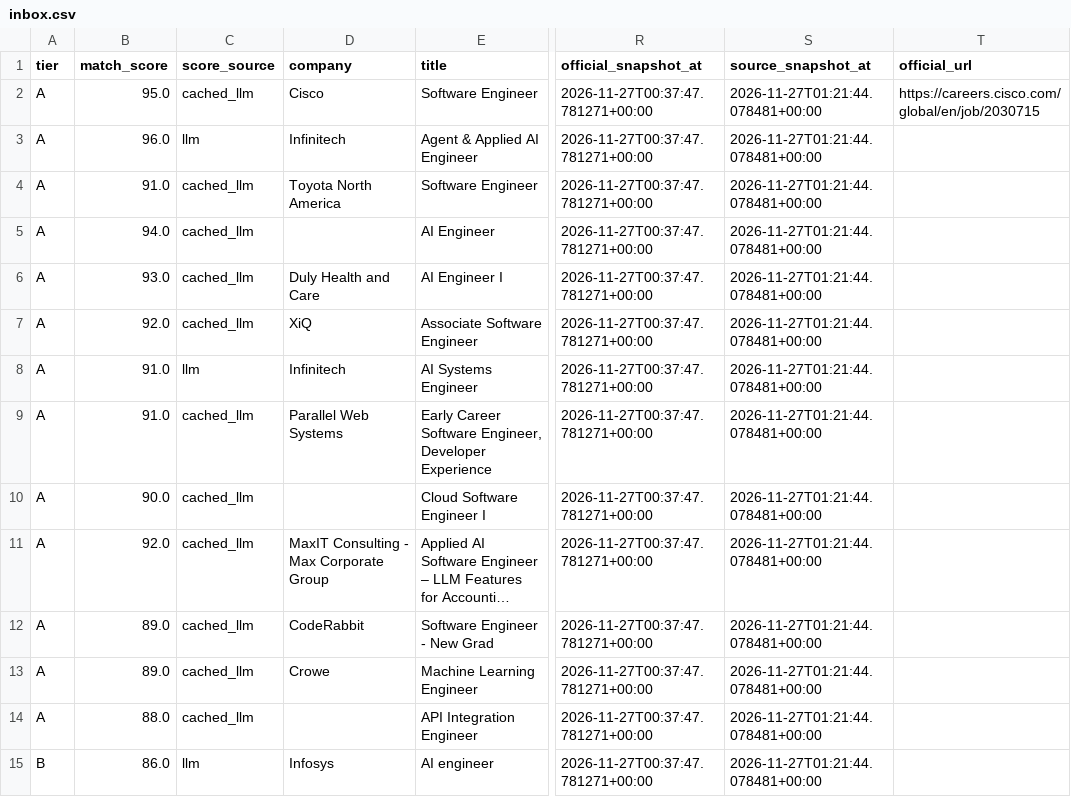
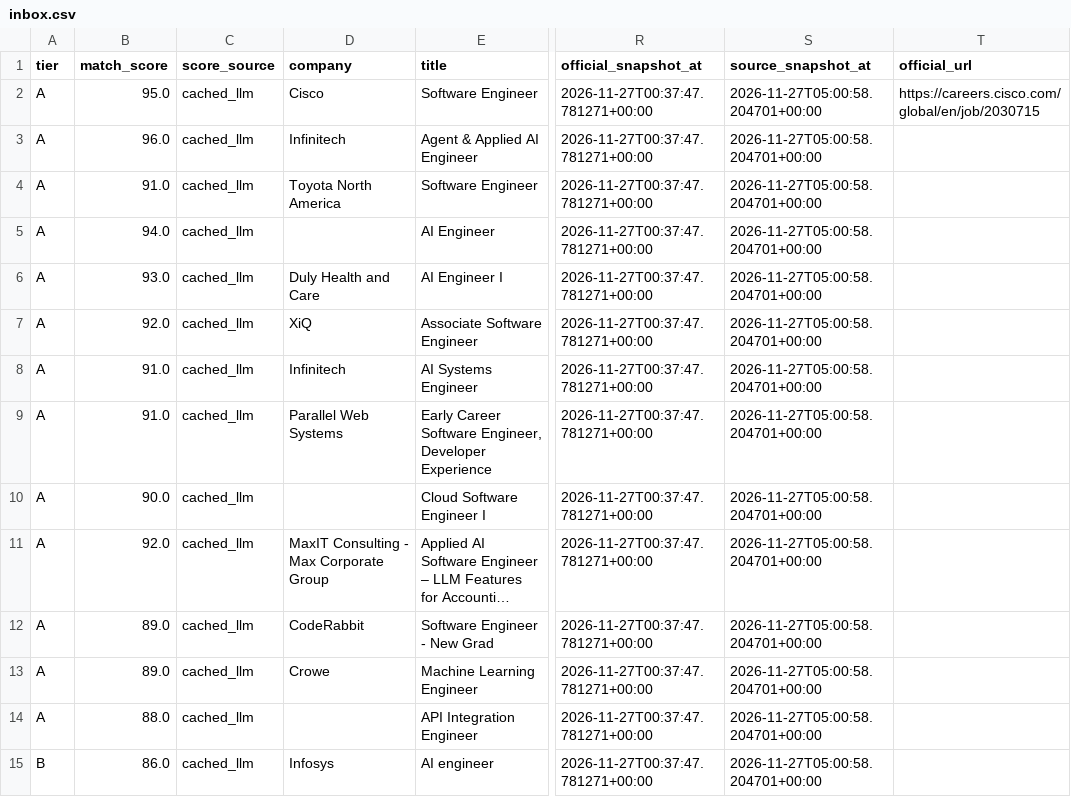
Before and after one commit to daniel-li2021/job-board-pipeline, a CSV file: output/board/inbox.csv, drawn as a sheet; only a part is shown, gaps mark what is left out; long unchanged cells end in …; the diff covers the shown part only; the diff names each change by its address in the sheet, - before the commit and + after, or states it on an @@ line.

```diff
--- a/output/board/inbox.csv
+++ b/output/board/inbox.csv
-S2:S15 (source_snapshot_at): 2026-11-27T01:21:44.078481+00:00
+S2:S15 (source_snapshot_at): 2026-11-27T05:00:58.204701+00:00
-C3 (score_source): llm
+C3 (score_source): cached_llm
-C8 (score_source): llm
+C8 (score_source): cached_llm
-C15 (score_source): llm
+C15 (score_source): cached_llm
```
Also changed, not shown: 30 edited cells elsewhere in this file, 8 other files.
